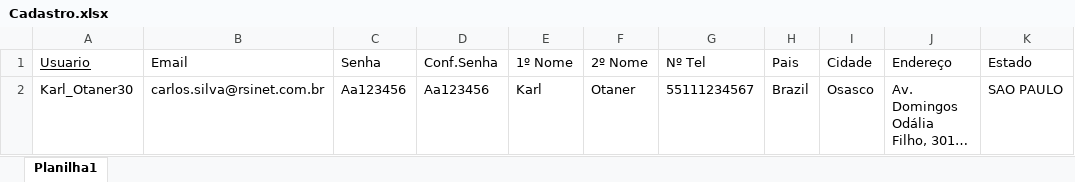
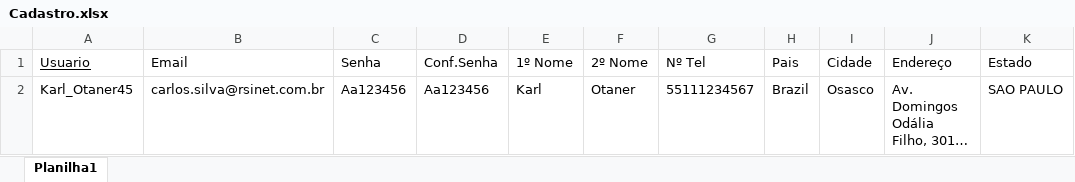
Before and after one commit to Karl-Otaner/TDD, an Excel workbook: Cadastro.xlsx, sheet Planilha1, drawn as a sheet; only a part is shown; long unchanged cells end in …; values as stored, in another font and other column widths than the file's, no borders; the diff names each change by its address in the sheet, - before the commit and + after, or states it on an @@ line.

Commit message:
Commit 15/01/20 - 2º CadastroPageObejct & Massa - ok

```diff
--- a/Cadastro.xlsx (sheet Planilha1)
+++ b/Cadastro.xlsx (sheet Planilha1)
-A2 (Usuario): Karl_Otaner30
+A2 (Usuario): Karl_Otaner45
```
Also changed, not shown: 12 other files.
